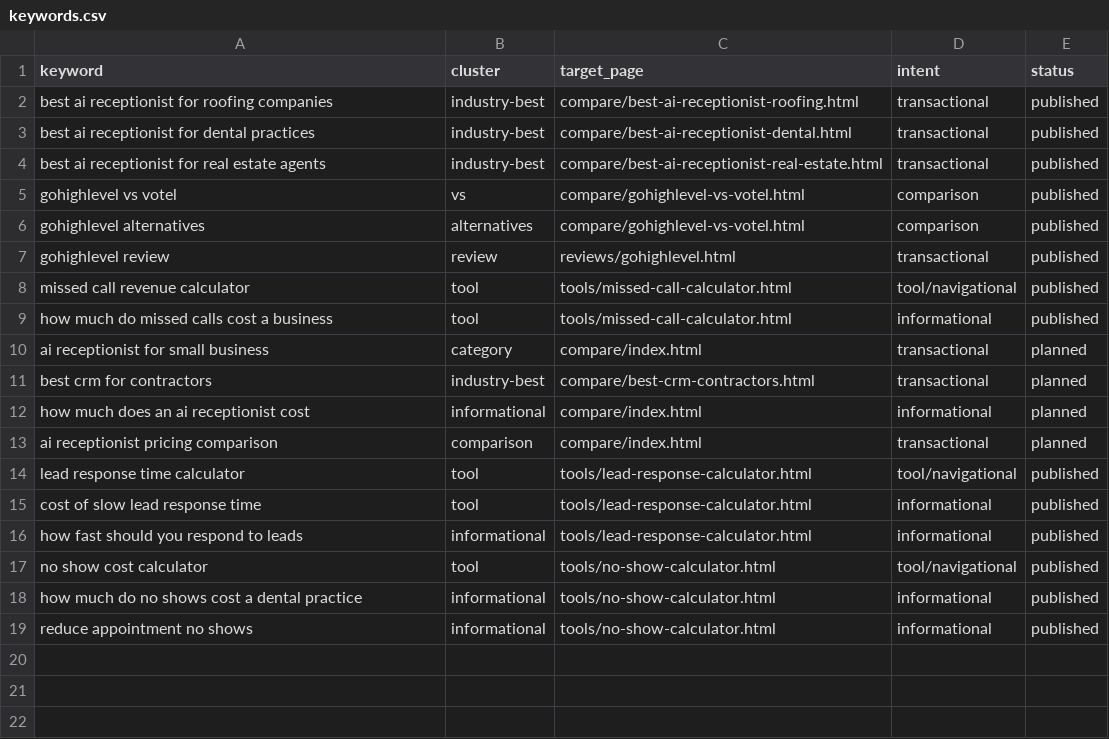
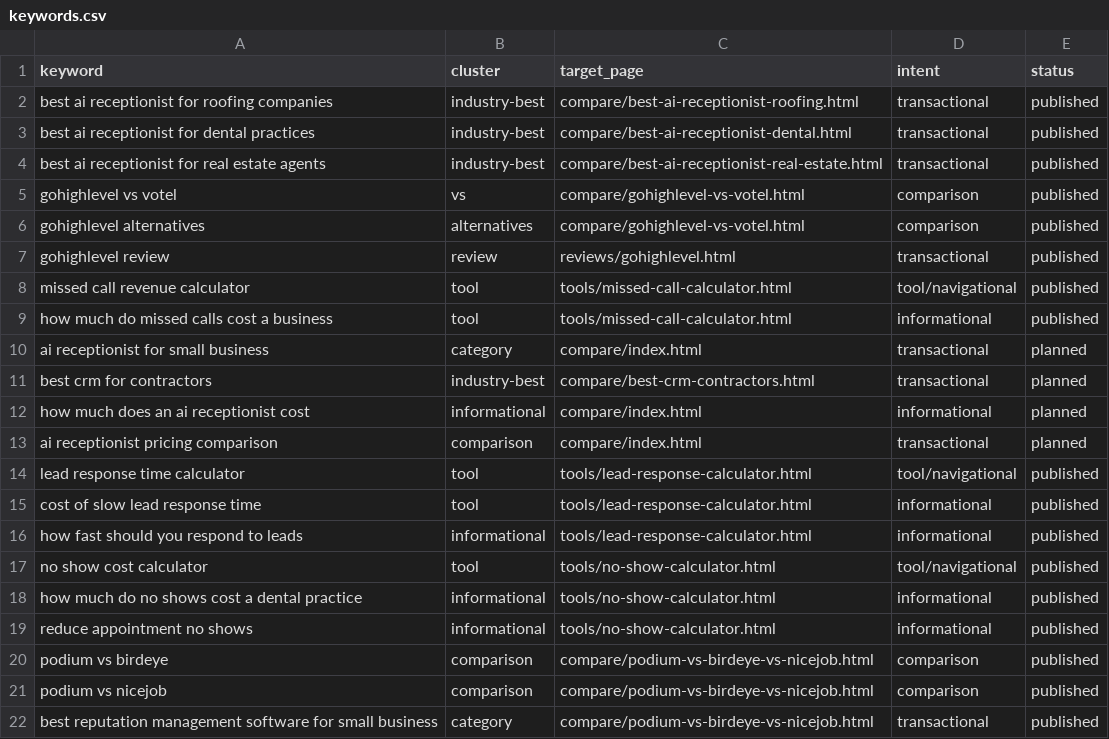
Before and after one commit to Blhickam80/io.net, a CSV file: seo/keywords.csv, drawn as a sheet.

```diff
--- a/seo/keywords.csv
+++ b/seo/keywords.csv
@@ -19 +19,4 @@ how much do no shows cost a dental practice,informational,tools/no-show-calculat
 reduce appointment no shows,informational,tools/no-show-calculator.html,informational,published
+podium vs birdeye,comparison,compare/podium-vs-birdeye-vs-nicejob.html,comparison,published
+podium vs nicejob,comparison,compare/podium-vs-birdeye-vs-nicejob.html,comparison,published
+best reputation management software for small business,category,compare/podium-vs-birdeye-vs-nicejob.html,transactional,published
```
Also changed, not shown: 4 other files.
